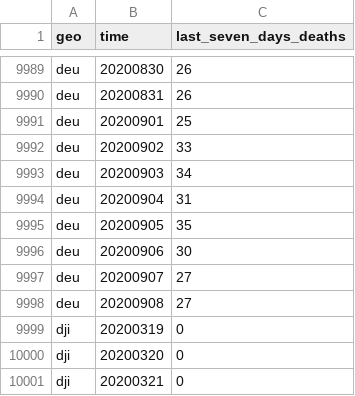
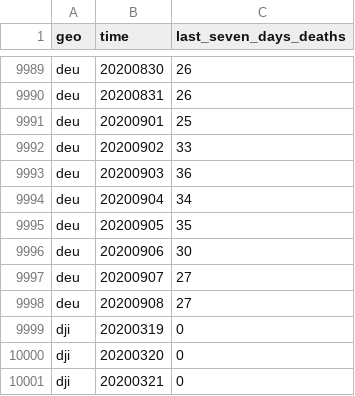
Before and after one commit to open-numbers/ddf--open_numbers--covid_19_geographic_distribution, a CSV file: ddf--datapoints--last_seven_days_deaths--by--geo--time.csv, drawn as a sheet; only a part is shown, gaps mark what is left out.

```diff
--- a/ddf--datapoints--last_seven_days_deaths--by--geo--time.csv
+++ b/ddf--datapoints--last_seven_days_deaths--by--geo--time.csv
@@ -9992,4 +9992,4 @@ deu,20200901,25
 deu,20200902,33
-deu,20200903,34
-deu,20200904,31
+deu,20200903,36
+deu,20200904,34
 deu,20200905,35
```
Also changed, not shown: ddf--datapoints--cases--by--geo--time.csv, ddf--datapoints--cumulative_number_for_14_days_of_covid_19_cases_per_100000--by--geo--time.csv, 3 other files.
